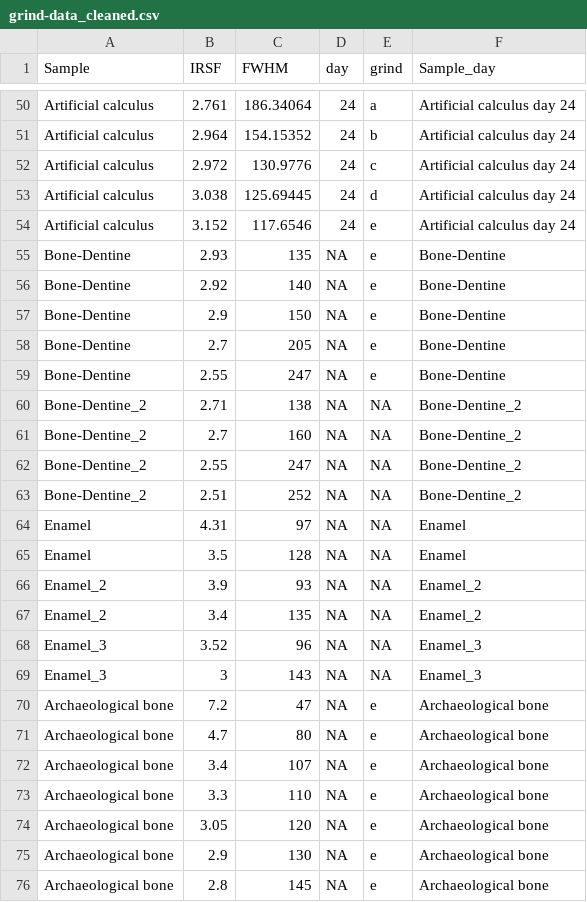
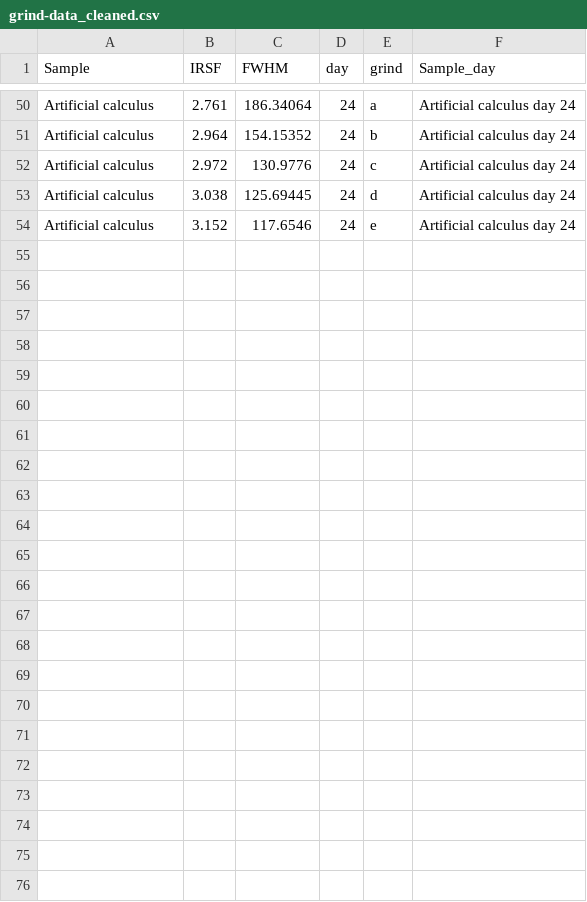
Before and after one commit to bbartholdy/byoc-valid, a CSV file: 05-results/grind-data_cleaned.csv, drawn as a sheet; only a part is shown, gaps mark what is left out; the diff names each change by its address in the sheet, - before the commit and + after, or states it on an @@ line.

```diff
--- a/05-results/grind-data_cleaned.csv
+++ b/05-results/grind-data_cleaned.csv
-row 55: Bone-Dentine | 2.93 | 135 | NA | e | Bone-Dentine
-row 56: Bone-Dentine | 2.92 | 140 | NA | e | Bone-Dentine
-row 57: Bone-Dentine | 2.9 | 150 | NA | e | Bone-Dentine
-row 58: Bone-Dentine | 2.7 | 205 | NA | e | Bone-Dentine
-row 59: Bone-Dentine | 2.55 | 247 | NA | e | Bone-Dentine
-row 60: Bone-Dentine_2 | 2.71 | 138 | NA | NA | Bone-Dentine_2
-row 61: Bone-Dentine_2 | 2.7 | 160 | NA | NA | Bone-Dentine_2
-row 62: Bone-Dentine_2 | 2.55 | 247 | NA | NA | Bone-Dentine_2
-row 63: Bone-Dentine_2 | 2.51 | 252 | NA | NA | Bone-Dentine_2
-row 64: Enamel | 4.31 | 97 | NA | NA | Enamel
-row 65: Enamel | 3.5 | 128 | NA | NA | Enamel
-row 66: Enamel_2 | 3.9 | 93 | NA | NA | Enamel_2
-row 67: Enamel_2 | 3.4 | 135 | NA | NA | Enamel_2
-row 68: Enamel_3 | 3.52 | 96 | NA | NA | Enamel_3
-row 69: Enamel_3 | 3 | 143 | NA | NA | Enamel_3
-row 70: Archaeological bone | 7.2 | 47 | NA | e | Archaeological bone
-row 71: Archaeological bone | 4.7 | 80 | NA | e | Archaeological bone
-row 72: Archaeological bone | 3.4 | 107 | NA | e | Archaeological bone
-row 73: Archaeological bone | 3.3 | 110 | NA | e | Archaeological bone
-row 74: Archaeological bone | 3.05 | 120 | NA | e | Archaeological bone
-row 75: Archaeological bone | 2.9 | 130 | NA | e | Archaeological bone
-row 76: Archaeological bone | 2.8 | 145 | NA | e | Archaeological bone
```
Also changed, not shown: 9 other files.
